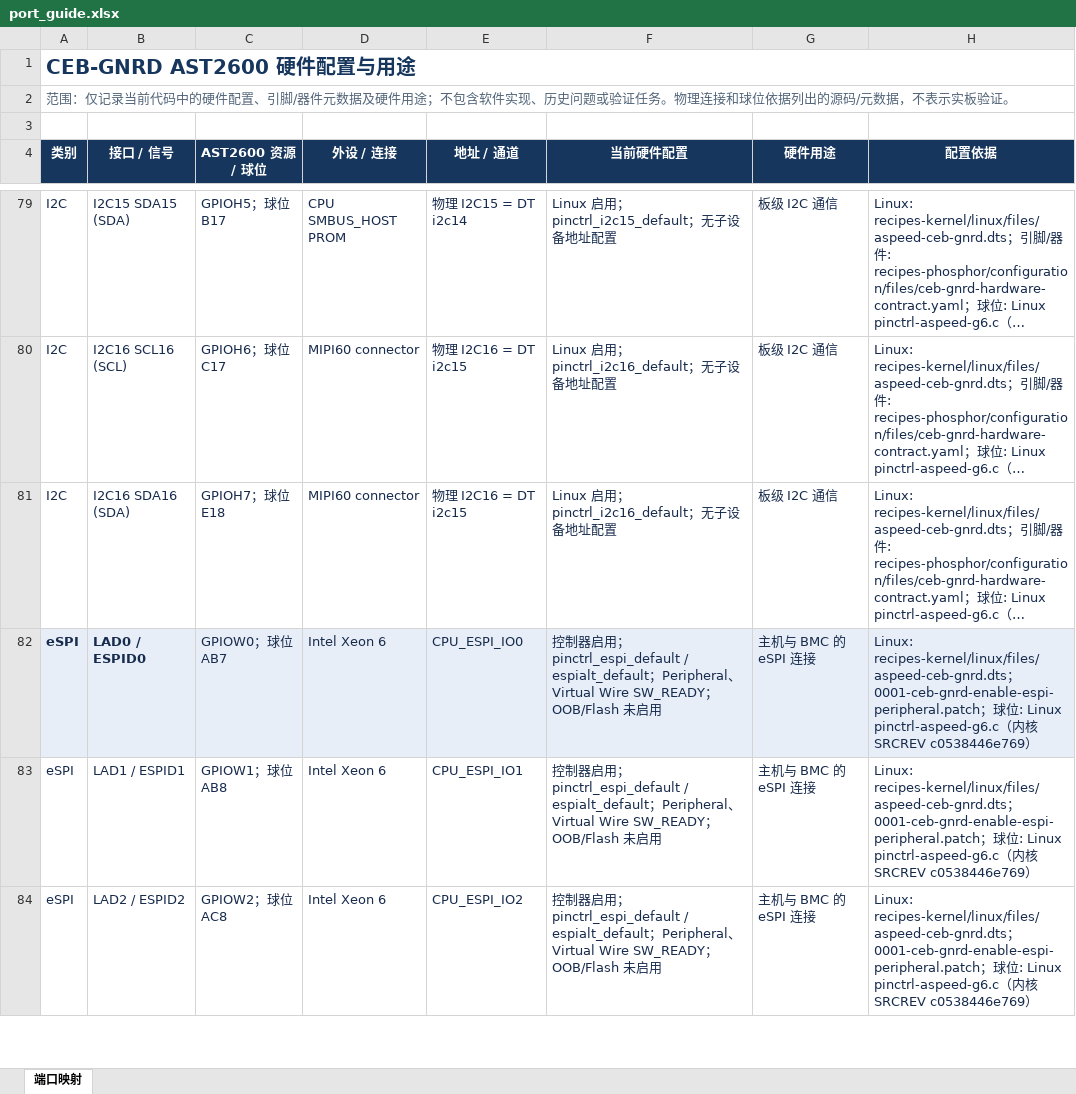
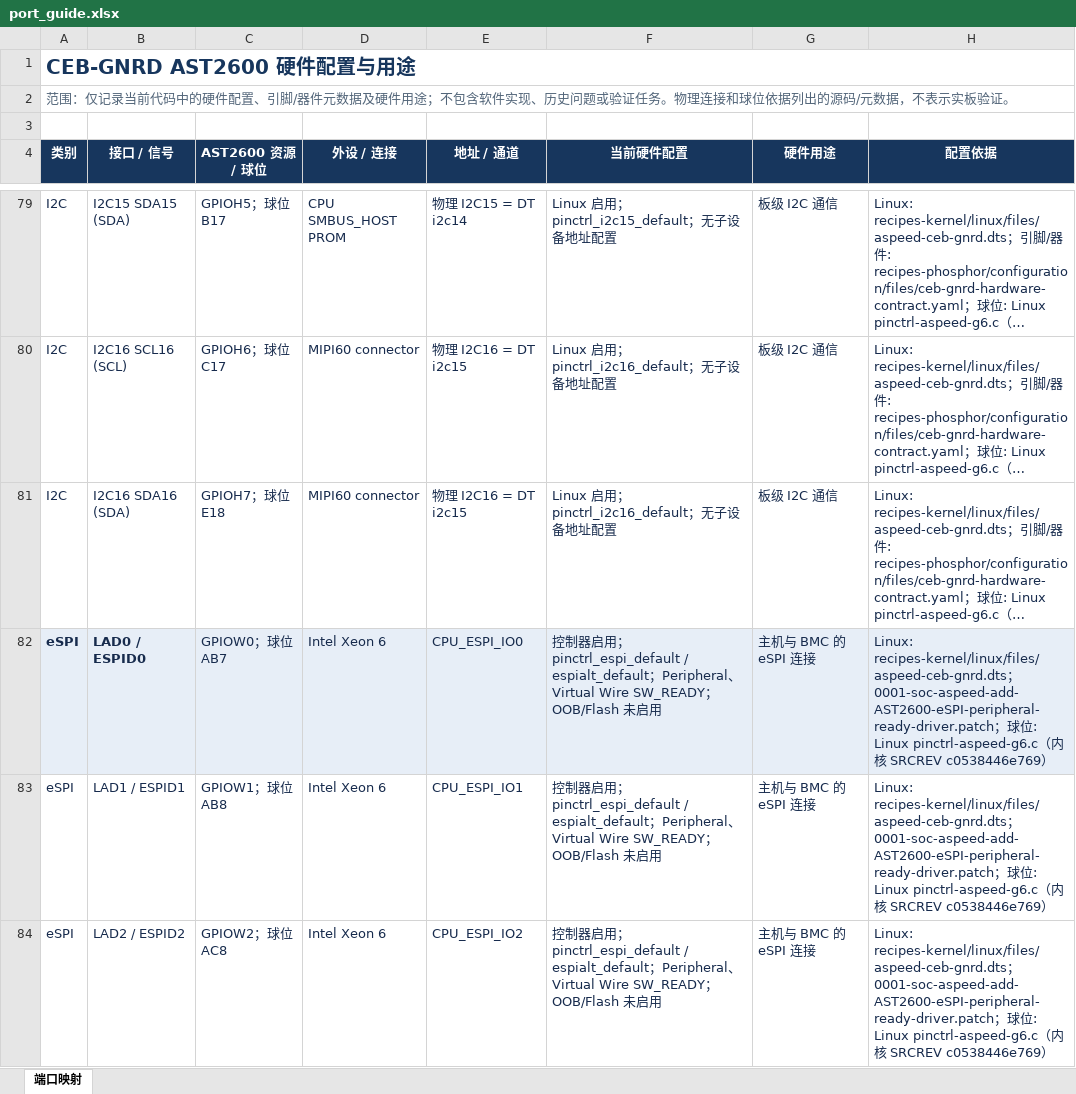
Before and after one commit to flether-hub/openbmc, an Excel workbook: meta-ctopai/port_guide.xlsx, sheet 端口映射, drawn as a sheet; only a part is shown, gaps mark what is left out; long unchanged cells end in …; values as stored, in another font and other column widths than the file's, no borders; table styles not drawn; the diff covers the shown part only; the diff names each change by its address in the sheet, - before the commit and + after, or states it on an @@ line.

Commit message:
Bump CEB-GNRD firmware to 2.01 and refresh project guides

```diff
--- a/meta-ctopai/port_guide.xlsx (sheet 端口映射)
+++ b/meta-ctopai/port_guide.xlsx (sheet 端口映射)
-H82:H84 (配置依据): …recipes-kernel/linux/files/aspeed-ceb-gnrd.dts；0001-ceb-gnrd-enable-espi-peripheral.patch；球…
+H82:H84 (配置依据): …recipes-kernel/linux/files/aspeed-ceb-gnrd.dts；0001-soc-aspeed-add-AST2600-eSPI-peripheral-ready-driver.patch；球…
```
Also changed, not shown: 1 added row and 109 edited cells elsewhere in this sheet, 3 other files.
